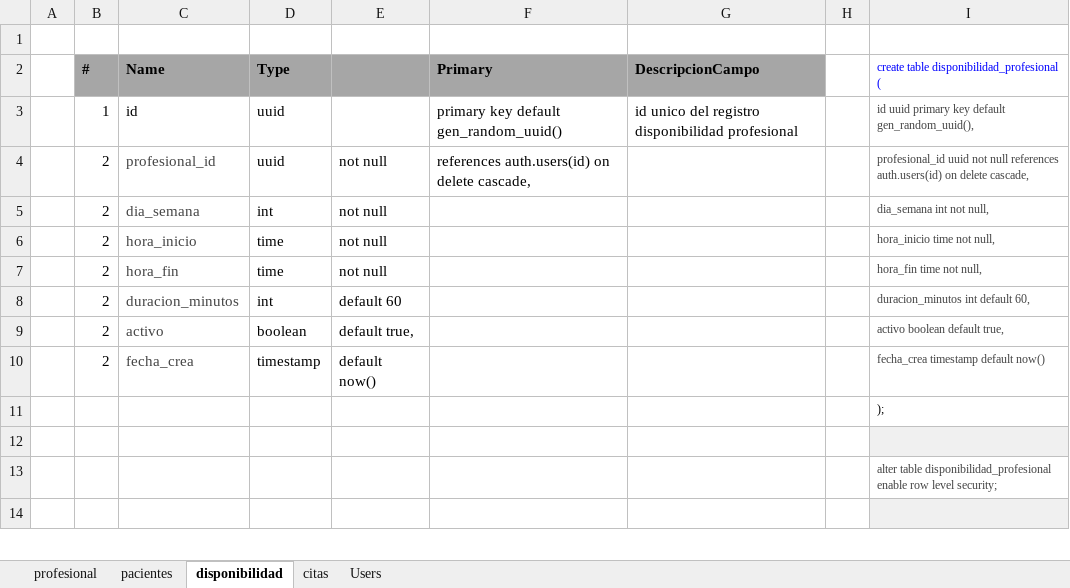
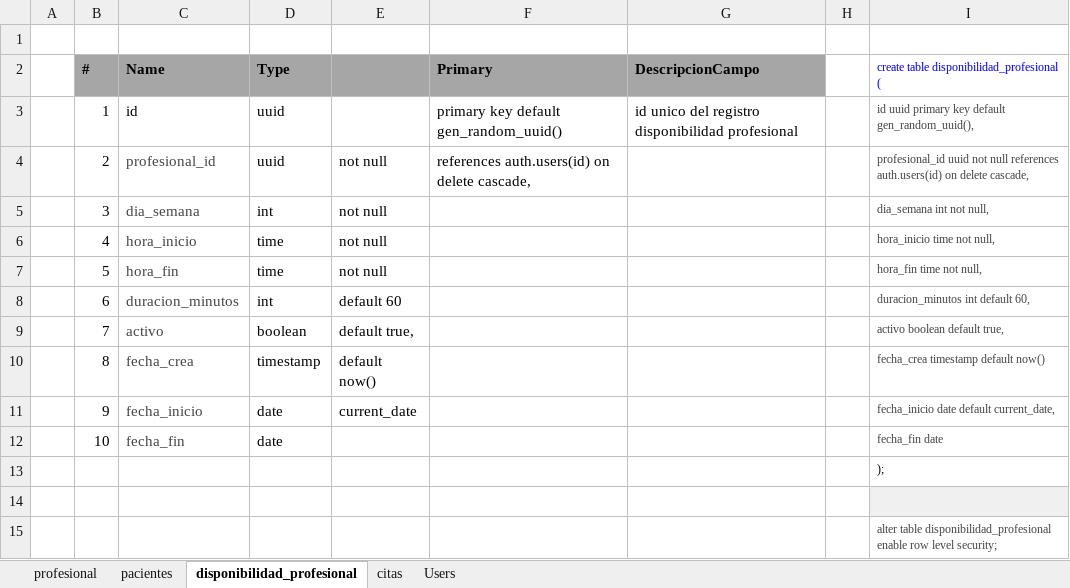
Before and after one commit to rescobarkGmail/mentalia-mvp, an Excel workbook: DB/Tablas/tablas.xlsx, sheet disponibilidad_profesional, drawn as a sheet; only a part is shown; the shorter side is filled out with more unchanged rows; values as stored, in another font and other column widths than the file's, no borders; the diff names each change by its address in the sheet, - before the commit and + after, or states it on an @@ line.

Commit message:
agrega opcion de reservar hora y corrige ingreso de disponibilidad

```diff
--- a/DB/Tablas/tablas.xlsx (sheet disponibilidad_profesional)
+++ b/DB/Tablas/tablas.xlsx (sheet disponibilidad_profesional)
-sheet tab: disponibilidad
+sheet tab: disponibilidad_profesional
-B5 (#): 2
+B5 (#): 3
-B6 (#): 2
+B6 (#): 4
-B7 (#): 2
+B7 (#): 5
-B8 (#): 2
+B8 (#): 6
-B9 (#): 2
+B9 (#): 7
-B10 (#): 2
+B10 (#): 8
+row 11:  | 9 | fecha_inicio | date | current_date |  |  |  | fecha_inicio date default current_date,
+row 12:  | 10 | fecha_fin | date |  |  |  |  | fecha_fin date
```
Also changed, not shown: sheet Users, 4 other files.
